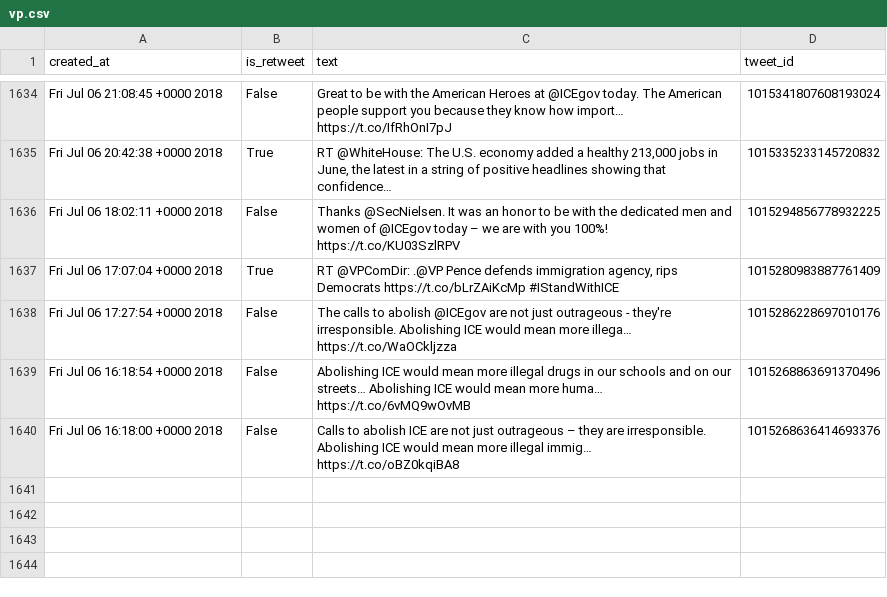
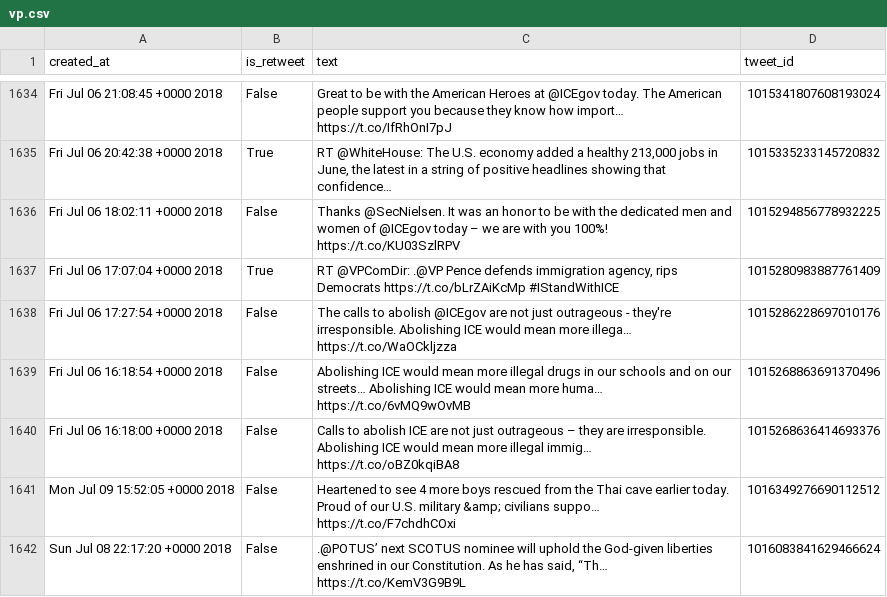
Before and after one commit to cpenalobel/sportsdata, a CSV file: twets/vp.csv, drawn as a sheet; only a part is shown, gaps mark what is left out; the diff names each change by its address in the sheet, - before the commit and + after, or states it on an @@ line.

```diff
--- a/twets/vp.csv
+++ b/twets/vp.csv
+row 1641: Mon Jul 09 15:52:05 +0000 2018 | False | Heartened to see 4 more boys rescued from the Thai cave earlier today. Proud of our U.S. military &amp; civilians suppo… https://t.co/F7chdhCOxi | 1016349276690112512
+row 1642: Sun Jul 08 22:17:20 +0000 2018 | False | .@POTUS’ next SCOTUS nominee will uphold the God-given liberties enshrined in our Constitution. As he has said, “Th… https://t.co/KemV3G9B9L | 1016083841629466624
```
Also changed, not shown: twets/potus.csv, twets/realdonaldtrump.csv, 1 other file.
